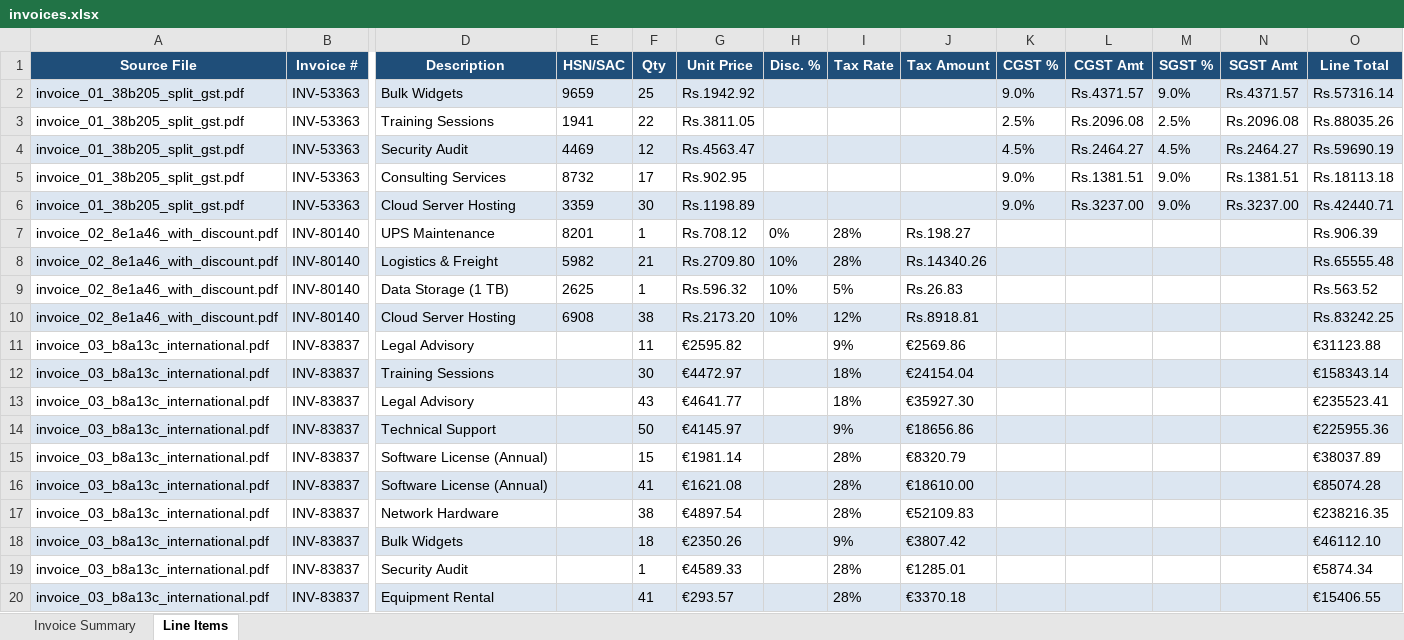
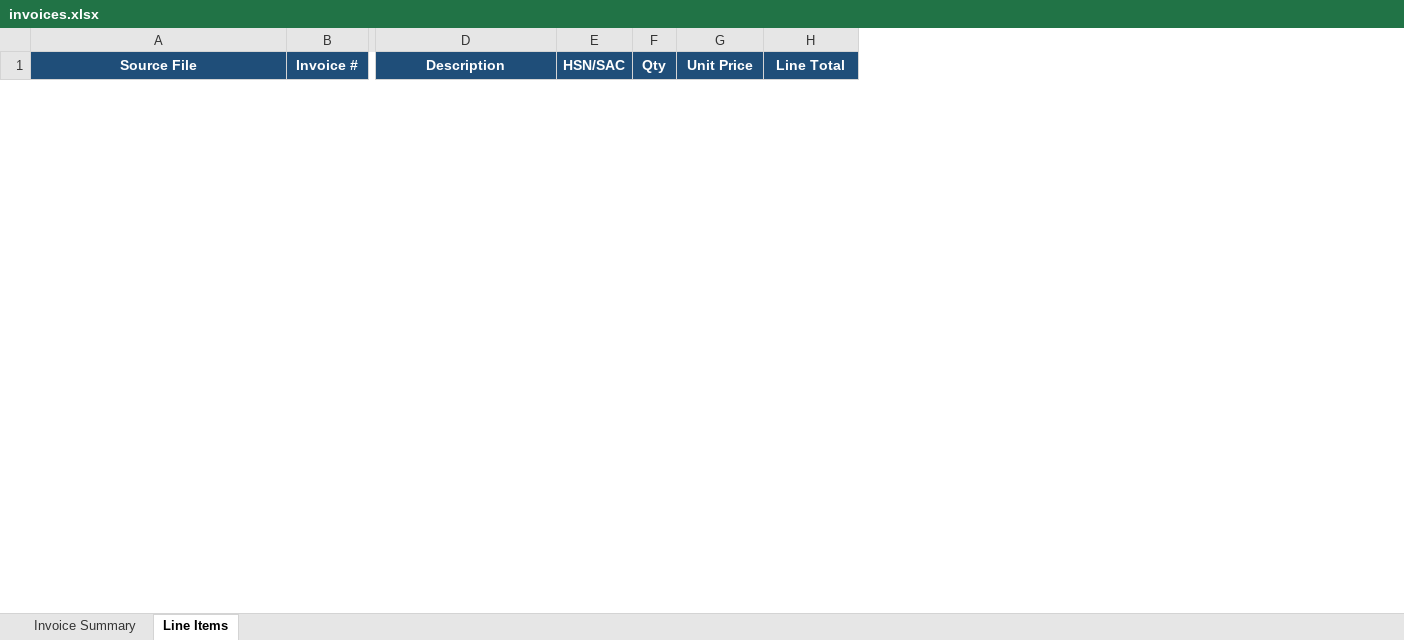
Before and after one commit to avi-hue/smart-ocr, an Excel workbook: output/excel/invoices.xlsx, sheet Line Items, drawn as a sheet; only a part is shown, gaps mark what is left out; values as stored, in another font and other column widths than the file's, no borders; removed rows and columns are numbered as before the commit, all else as after; rows hold the shown columns only; the diff covers the shown part only; the diff names each change by its address in the sheet, - before the commit and + after, or states it on an @@ line.

```diff
--- a/output/excel/invoices.xlsx (sheet Line Items)
+++ b/output/excel/invoices.xlsx (sheet Line Items)
-column H (Disc. %), empty
-column I (Tax Rate), empty
-column J (Tax Amount), empty
-column K (CGST %), empty
-column L (CGST Amt), empty
-column M (SGST %), empty
-column N (SGST Amt), empty
-row 2: invoice_01_38b205_split_gst.pdf | INV-53363 | Bulk Widgets | 9659 | 25 | Rs.1942.92 |  |  |  | 9.0% | Rs.4371.57 | 9.0% | Rs.4371.57 | Rs.57316.14
-row 3: invoice_01_38b205_split_gst.pdf | INV-53363 | Training Sessions | 1941 | 22 | Rs.3811.05 |  |  |  | 2.5% | Rs.2096.08 | 2.5% | Rs.2096.08 | Rs.88035.26
-row 4: invoice_01_38b205_split_gst.pdf | INV-53363 | Security Audit | 4469 | 12 | Rs.4563.47 |  |  |  | 4.5% | Rs.2464.27 | 4.5% | Rs.2464.27 | Rs.59690.19
-row 5: invoice_01_38b205_split_gst.pdf | INV-53363 | Consulting Services | 8732 | 17 | Rs.902.95 |  |  |  | 9.0% | Rs.1381.51 | 9.0% | Rs.1381.51 | Rs.18113.18
-row 6: invoice_01_38b205_split_gst.pdf | INV-53363 | Cloud Server Hosting | 3359 | 30 | Rs.1198.89 |  |  |  | 9.0% | Rs.3237.00 | 9.0% | Rs.3237.00 | Rs.42440.71
-row 7: invoice_02_8e1a46_with_discount.pdf | INV-80140 | UPS Maintenance | 8201 | 1 | Rs.708.12 | 0% | 28% | Rs.198.27 |  |  |  |  | Rs.906.39
-row 8: invoice_02_8e1a46_with_discount.pdf | INV-80140 | Logistics & Freight | 5982 | 21 | Rs.2709.80 | 10% | 28% | Rs.14340.26 |  |  |  |  | Rs.65555.48
-row 9: invoice_02_8e1a46_with_discount.pdf | INV-80140 | Data Storage (1 TB) | 2625 | 1 | Rs.596.32 | 10% | 5% | Rs.26.83 |  |  |  |  | Rs.563.52
-row 10: invoice_02_8e1a46_with_discount.pdf | INV-80140 | Cloud Server Hosting | 6908 | 38 | Rs.2173.20 | 10% | 12% | Rs.8918.81 |  |  |  |  | Rs.83242.25
-row 11: invoice_03_b8a13c_international.pdf | INV-83837 | Legal Advisory |  | 11 | €2595.82 |  | 9% | €2569.86 |  |  |  |  | €31123.88
-row 12: invoice_03_b8a13c_international.pdf | INV-83837 | Training Sessions |  | 30 | €4472.97 |  | 18% | €24154.04 |  |  |  |  | €158343.14
-row 13: invoice_03_b8a13c_international.pdf | INV-83837 | Legal Advisory |  | 43 | €4641.77 |  | 18% | €35927.30 |  |  |  |  | €235523.41
-row 14: invoice_03_b8a13c_international.pdf | INV-83837 | Technical Support |  | 50 | €4145.97 |  | 9% | €18656.86 |  |  |  |  | €225955.36
-row 15: invoice_03_b8a13c_international.pdf | INV-83837 | Software License (Annual) |  | 15 | €1981.14 |  | 28% | €8320.79 |  |  |  |  | €38037.89
-row 16: invoice_03_b8a13c_international.pdf | INV-83837 | Software License (Annual) |  | 41 | €1621.08 |  | 28% | €18610.00 |  |  |  |  | €85074.28
-row 17: invoice_03_b8a13c_international.pdf | INV-83837 | Network Hardware |  | 38 | €4897.54 |  | 28% | €52109.83 |  |  |  |  | €238216.35
-row 18: invoice_03_b8a13c_international.pdf | INV-83837 | Bulk Widgets |  | 18 | €2350.26 |  | 9% | €3807.42 |  |  |  |  | €46112.10
-row 19: invoice_03_b8a13c_international.pdf | INV-83837 | Security Audit |  | 1 | €4589.33 |  | 28% | €1285.01 |  |  |  |  | €5874.34
-row 20: invoice_03_b8a13c_international.pdf | INV-83837 | Equipment Rental |  | 41 | €293.57 |  | 28% | €3370.18 |  |  |  |  | €15406.55
```
Also changed, not shown: 66 added rows and 15 removed rows elsewhere in this sheet, sheet Invoice Summary, 12 other files.
